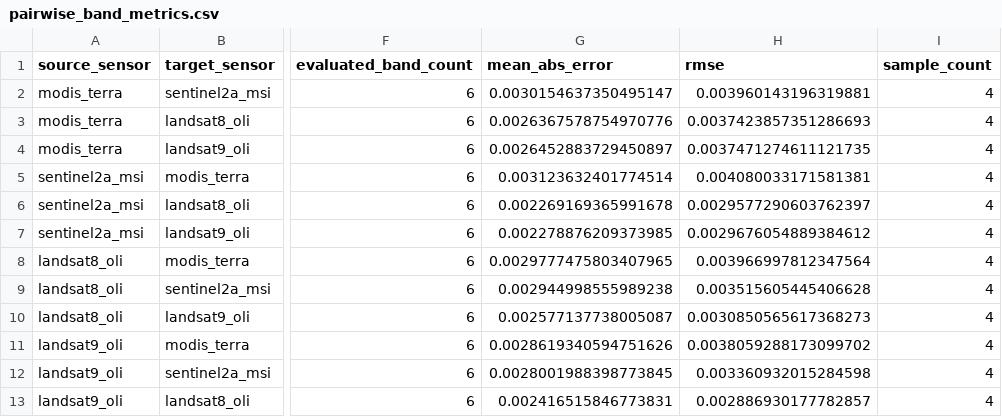
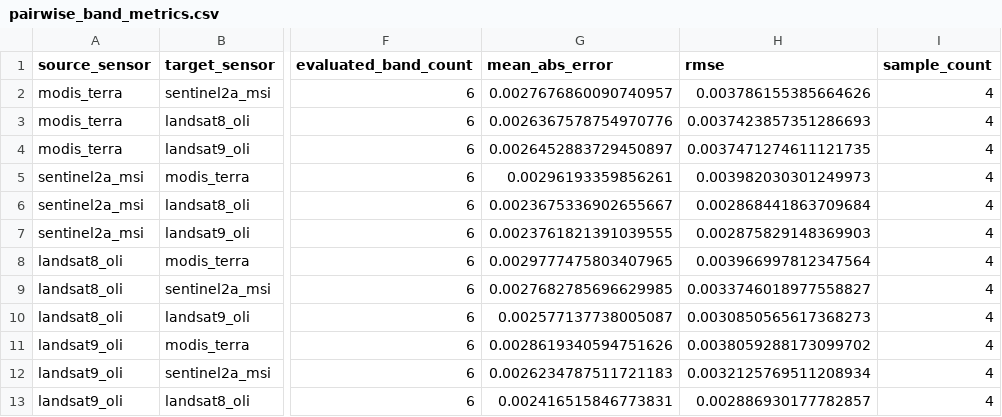
Before and after one commit to MarcYin/spectral_library, a CSV file: examples/official_mapping/results/metrics/pairwise_band_metrics.csv, drawn as a sheet; only a part is shown, gaps mark what is left out; the diff names each change by its address in the sheet, - before the commit and + after, or states it on an @@ line.

```diff
--- a/examples/official_mapping/results/metrics/pairwise_band_metrics.csv
+++ b/examples/official_mapping/results/metrics/pairwise_band_metrics.csv
-G2 (mean_abs_error): 0.0030154637350495147
+G2 (mean_abs_error): 0.0027676860090740957
-H2 (rmse): 0.003960143196319881
+H2 (rmse): 0.003786155385664626
-G5 (mean_abs_error): 0.003123632401774514
+G5 (mean_abs_error): 0.00296193359856261
-H5 (rmse): 0.004080033171581381
+H5 (rmse): 0.003982030301249973
-G6 (mean_abs_error): 0.002269169365991678
+G6 (mean_abs_error): 0.0023675336902655667
-H6 (rmse): 0.0029577290603762397
+H6 (rmse): 0.002868441863709684
-G7 (mean_abs_error): 0.002278876209373985
+G7 (mean_abs_error): 0.0023761821391039555
-H7 (rmse): 0.0029676054889384612
+H7 (rmse): 0.002875829148369903
-G9 (mean_abs_error): 0.002944998555989238
+G9 (mean_abs_error): 0.0027682785696629985
-H9 (rmse): 0.003515605445406628
+H9 (rmse): 0.0033746018977558827
-G12 (mean_abs_error): 0.0028001988398773845
+G12 (mean_abs_error): 0.0026234787511721183
-H12 (rmse): 0.003360932015284598
+H12 (rmse): 0.0032125769511208934
```
Also changed, not shown: examples/official_mapping/results/selected/blue_spruce_needles_modis_to_sentinel2a.csv, examples/official_mapping/results/selected/landsat8_to_sentinel2a_holdout_batch.csv, 16 other files.
